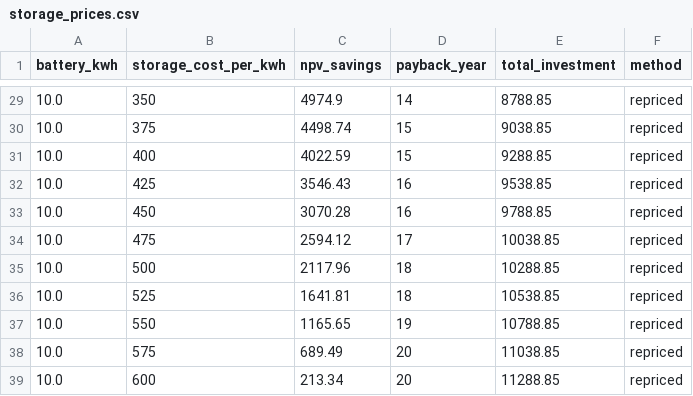
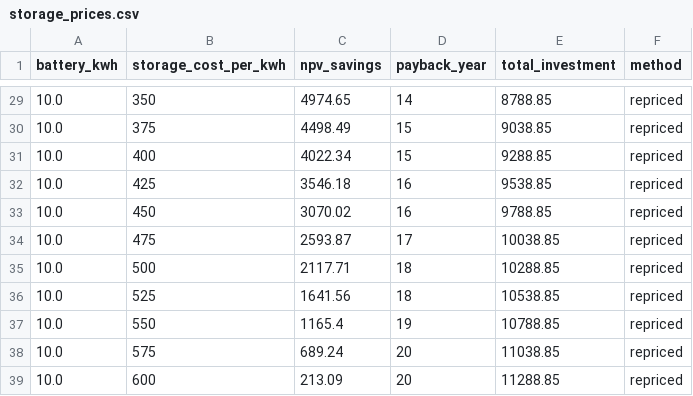
Before and after one commit to Str4vinci/breos, a CSV file: docs/examples/_results/battery_worth/storage_prices.csv, drawn as a sheet; only a part is shown, gaps mark what is left out; the diff covers the shown part only.

```diff
--- a/docs/examples/_results/battery_worth/storage_prices.csv
+++ b/docs/examples/_results/battery_worth/storage_prices.csv
@@ -29,11 +29,11 @@ battery_kwh,storage_cost_per_kwh,npv_savings,payback_year,total_investment,metho
-10.0,350,4974.9,14,8788.85,repriced
-10.0,375,4498.74,15,9038.85,repriced
-10.0,400,4022.59,15,9288.85,repriced
-10.0,425,3546.43,16,9538.85,repriced
-10.0,450,3070.28,16,9788.85,repriced
-10.0,475,2594.12,17,10038.85,repriced
-10.0,500,2117.96,18,10288.85,repriced
-10.0,525,1641.81,18,10538.85,repriced
-10.0,550,1165.65,19,10788.85,repriced
-10.0,575,689.49,20,11038.85,repriced
-10.0,600,213.34,20,11288.85,repriced
+10.0,350,4974.65,14,8788.85,repriced
+10.0,375,4498.49,15,9038.85,repriced
+10.0,400,4022.34,15,9288.85,repriced
+10.0,425,3546.18,16,9538.85,repriced
+10.0,450,3070.02,16,9788.85,repriced
+10.0,475,2593.87,17,10038.85,repriced
+10.0,500,2117.71,18,10288.85,repriced
+10.0,525,1641.56,18,10538.85,repriced
+10.0,550,1165.4,19,10788.85,repriced
+10.0,575,689.24,20,11038.85,repriced
+10.0,600,213.09,20,11288.85,repriced
```
Also changed, not shown: 27 edited cells elsewhere in this file, docs/examples/_results/east_west/designs.csv, docs/examples/_results/east_west/week_summer.csv, 16 other files.
